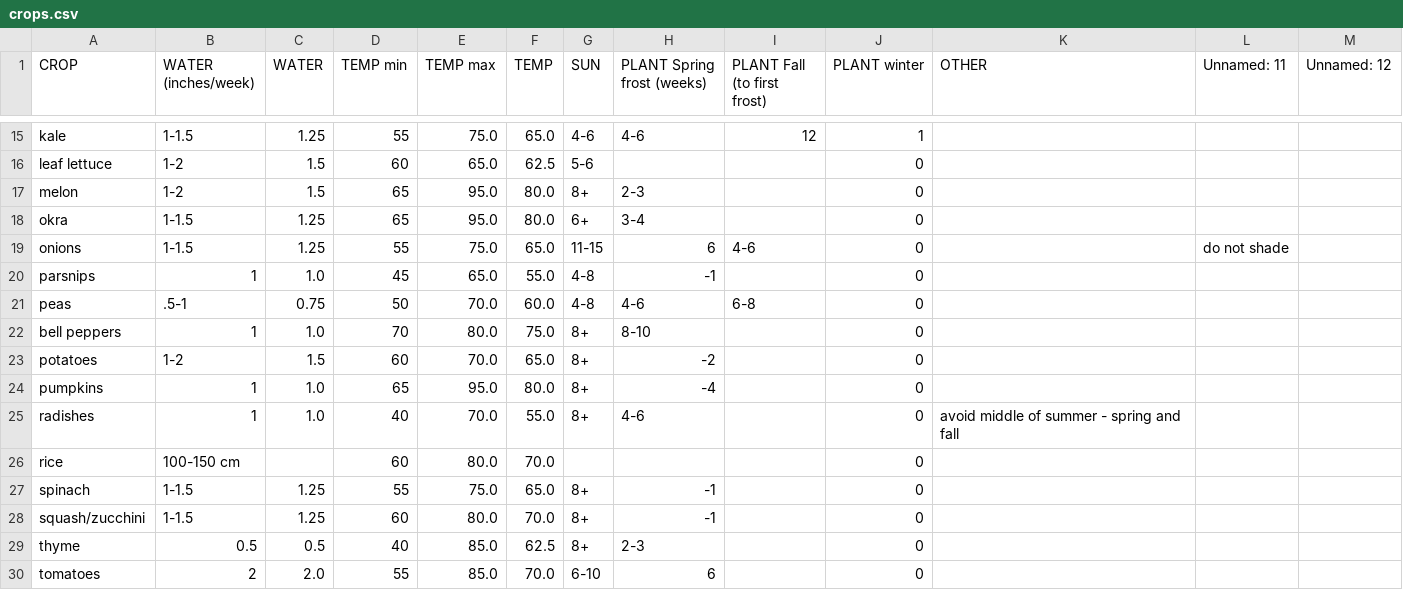
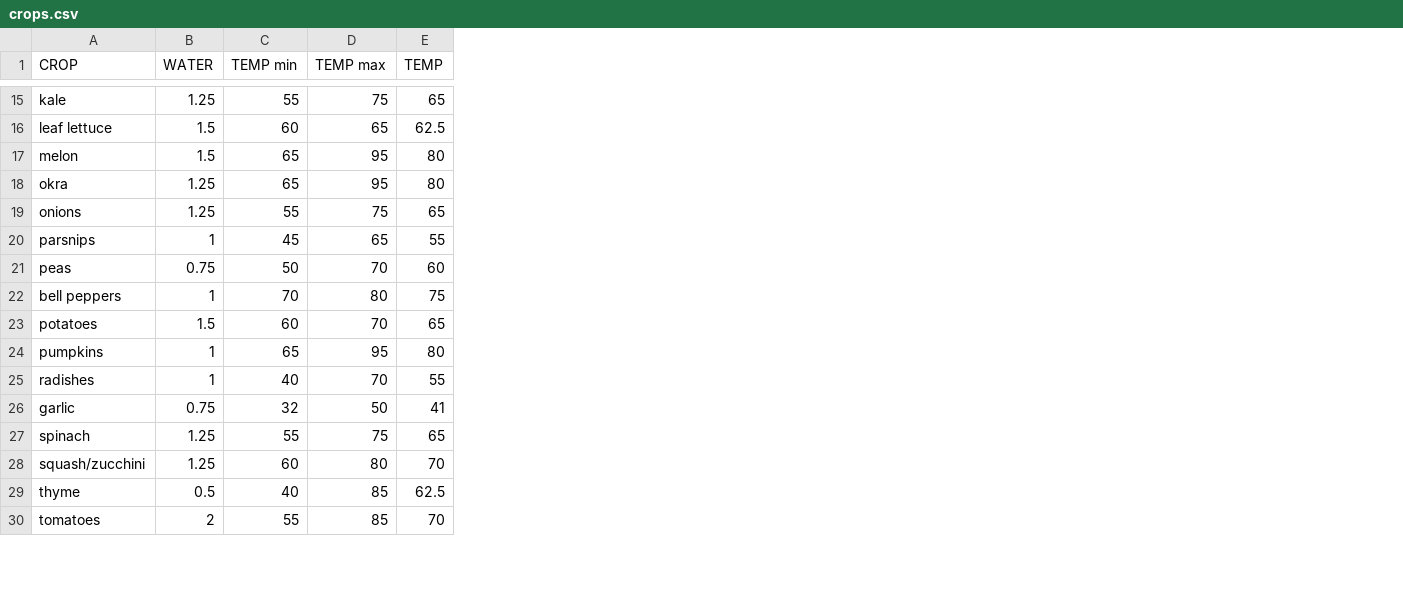
Before and after one commit to abunance/abundance.github.io, a CSV file: crops.csv, drawn as a sheet; only a part is shown, gaps mark what is left out; removed rows and columns are numbered as before the commit, all else as after; the diff covers the shown part only; the diff names each change by its address in the sheet, - before the commit and + after, or states it on an @@ line.

```diff
--- a/crops.csv
+++ b/crops.csv
-column B (WATER (inches/week)), rows 15-25: 1-1.5 | 1-2 | 1-2 | 1-1.5 | 1-1.5 | 1 | .5-1 | 1 | 1-2 | 1 | 1; rows 27-30: 1-1.5 | 1-1.5 | 0.5 | 2
-column G (SUN), rows 15-25: 4-6 | 5-6 | 8+ | 6+ | 11-15 | 4-8 | 4-8 | 8+ | 8+ | 8+ | 8+; rows 27-30: 8+ | 8+ | 8+ | 6-10
-column H (PLANT Spring frost (weeks)), rows 15-25: 4-6 |  | 2-3 | 3-4 | 6 | -1 | 4-6 | 8-10 | -2 | -4 | 4-6; rows 27-30: -1 | -1 | 2-3 | 6
-column I (PLANT Fall (to first frost)), rows 15-21: 12 |  |  |  | 4-6 |  | 6-8
-column J (PLANT winter), rows 15-25: 1 | 0 | 0 | 0 | 0 | 0 | 0 | 0 | 0 | 0 | 0; rows 27-30: all 0
-column K (OTHER), row 25: avoid middle of summer - spring and fall
-column L (Unnamed: 11), row 19: do not shade
-column M (Unnamed: 12), empty
-D15 (TEMP max): 75.0
+D15 (TEMP max): 75
-E15 (TEMP): 65.0
+E15 (TEMP): 65
-D16 (TEMP max): 65.0
+D16 (TEMP max): 65
-D17:D18 (TEMP max): 95.0
+D17:D18 (TEMP max): 95
-E17:E18 (TEMP): 80.0
+E17:E18 (TEMP): 80
-D19 (TEMP max): 75.0
+D19 (TEMP max): 75
-E19 (TEMP): 65.0
+E19 (TEMP): 65
-B20 (WATER): 1.0
+B20 (WATER): 1
-D20 (TEMP max): 65.0
+D20 (TEMP max): 65
-E20 (TEMP): 55.0
+E20 (TEMP): 55
-D21 (TEMP max): 70.0
+D21 (TEMP max): 70
-E21 (TEMP): 60.0
+E21 (TEMP): 60
-B22 (WATER): 1.0
+B22 (WATER): 1
-D22 (TEMP max): 80.0
+D22 (TEMP max): 80
-E22 (TEMP): 75.0
+E22 (TEMP): 75
-D23 (TEMP max): 70.0
+D23 (TEMP max): 70
-E23 (TEMP): 65.0
+E23 (TEMP): 65
-B24:B25 (WATER): 1.0
+B24:B25 (WATER): 1
-D24 (TEMP max): 95.0
+D24 (TEMP max): 95
-E24 (TEMP): 80.0
+E24 (TEMP): 80
-D25 (TEMP max): 70.0
+D25 (TEMP max): 70
-E25 (TEMP): 55.0
+E25 (TEMP): 55
-row 26: rice | 100-150 cm |  | 60 | 80.0 | 70.0 |  |  |  | 0
+row 26: garlic | 0.75 | 32 | 50 | 41
-D27 (TEMP max): 75.0
+D27 (TEMP max): 75
-E27 (TEMP): 65.0
+E27 (TEMP): 65
-D28 (TEMP max): 80.0
+D28 (TEMP max): 80
-E28 (TEMP): 70.0
+E28 (TEMP): 70
-D29:D30 (TEMP max): 85.0
+D29:D30 (TEMP max): 85
-B30 (WATER): 2.0
+B30 (WATER): 2
-E30 (TEMP): 70.0
+E30 (TEMP): 70
```
Also changed, not shown: 31 edited cells elsewhere in this file, 2 other files.
